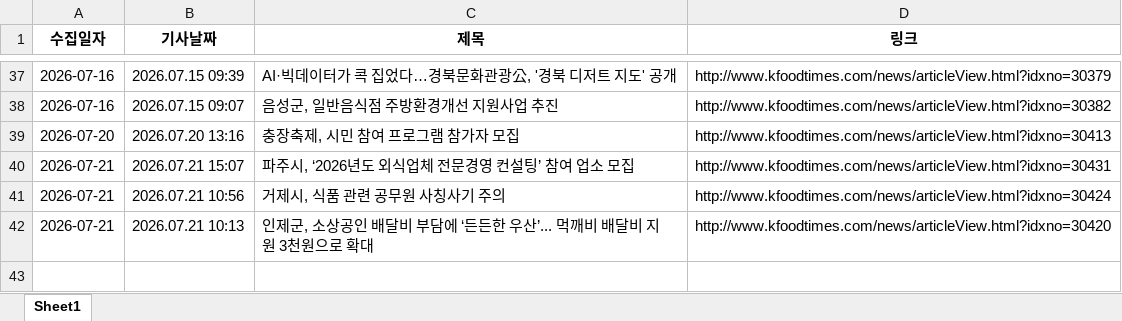
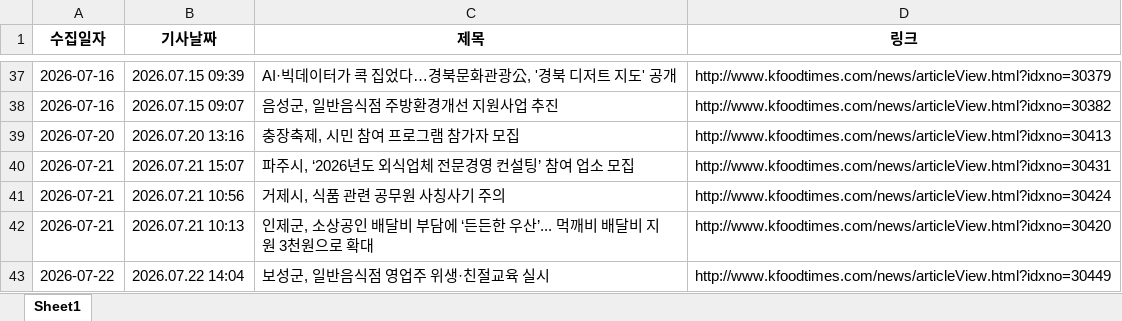
Before and after one commit to nicenajk/Kfood_news, an Excel workbook: kfood_news_list.xlsx, sheet Sheet1, drawn as a sheet; only a part is shown, gaps mark what is left out; values as stored, in another font and other column widths than the file's, no borders; the diff names each change by its address in the sheet, - before the commit and + after, or states it on an @@ line.

```diff
--- a/kfood_news_list.xlsx (sheet Sheet1)
+++ b/kfood_news_list.xlsx (sheet Sheet1)
+row 43: 2026-07-22 | 2026.07.22 14:04 | 보성군, 일반음식점 영업주 위생·친절교육 실시 | http://www.kfoodtimes.com/news/articleView.html?idxno=30449
```
